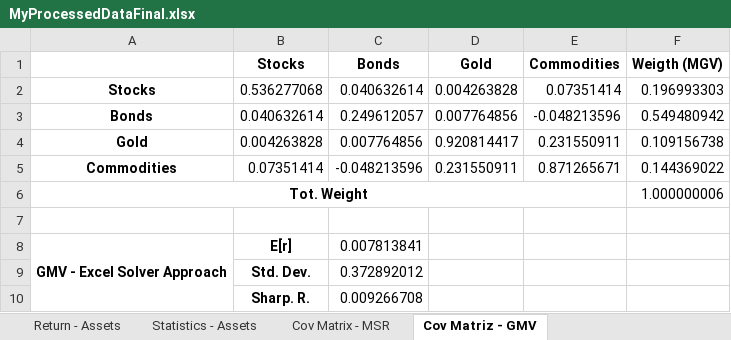
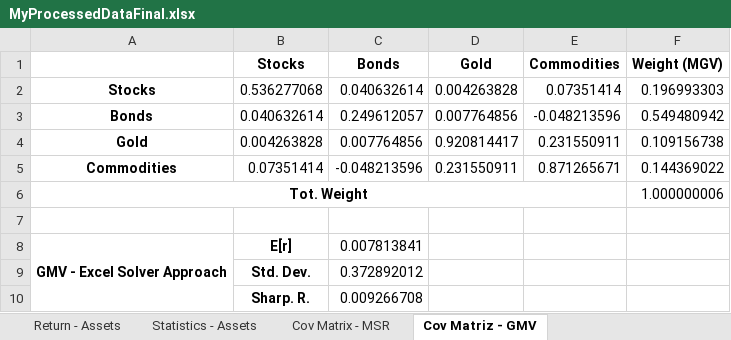
Before and after one commit to viniciusdm/Case, an Excel workbook: MyProcessedDataFinal.xlsx, sheet Cov Matriz - GMV, drawn as a sheet; values as stored, in another font and other column widths than the file's, no borders; the diff names each change by its address in the sheet, - before the commit and + after, or states it on an @@ line.

```diff
--- a/MyProcessedDataFinal.xlsx (sheet Cov Matriz - GMV)
+++ b/MyProcessedDataFinal.xlsx (sheet Cov Matriz - GMV)
-F1: Weigth (MGV)
+F1: Weight (MGV)
```
Also changed, not shown: sheet Cov Matrix - MSR, 4 other files.
